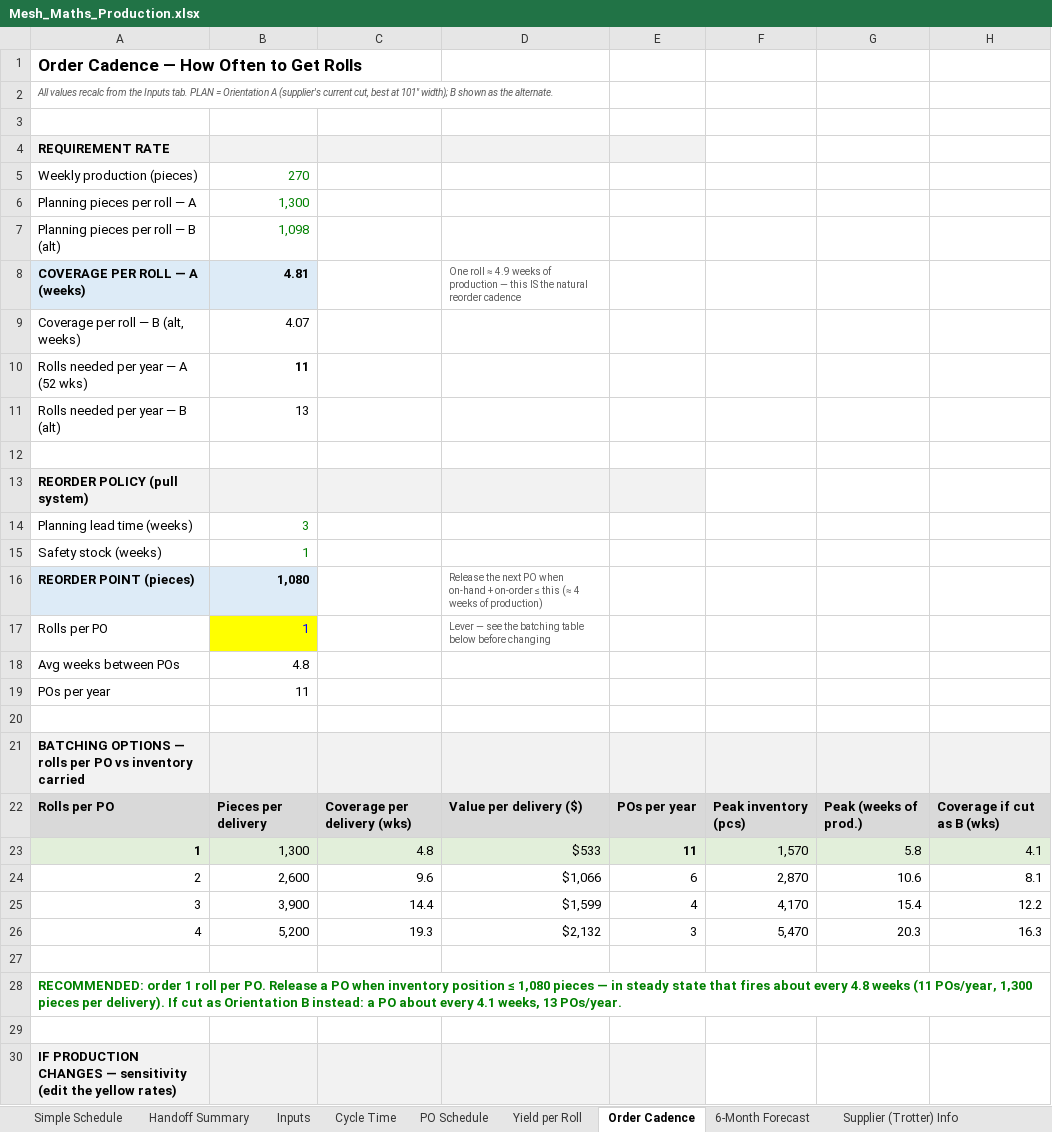
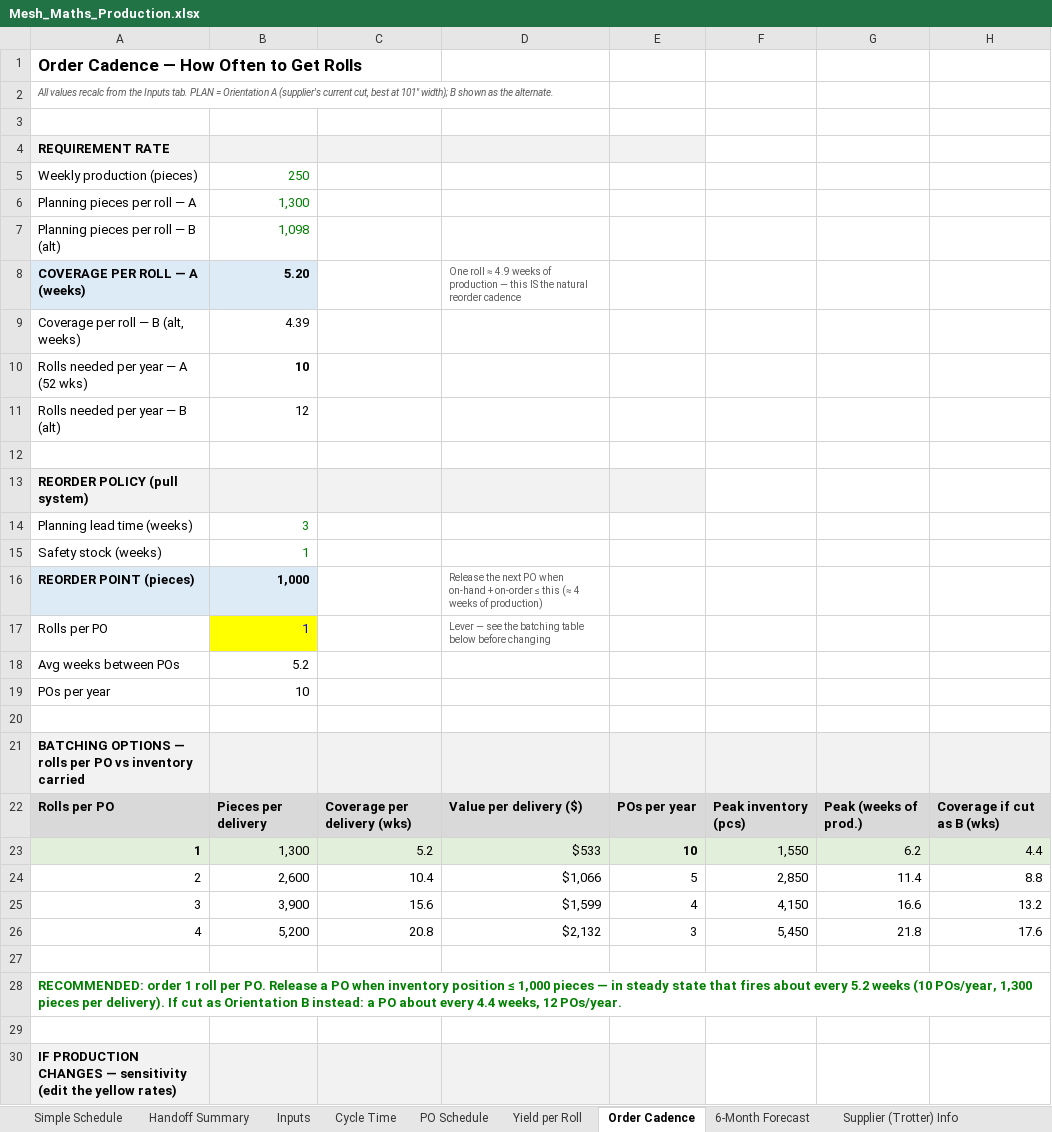
Before and after one commit to naviero1/Claude-Works, an Excel workbook: Mesh cutting supplier (Trotter)/Mesh_Maths_Production.xlsx, sheet Order Cadence, drawn as a sheet; only a part is shown; values as stored, in another font and other column widths than the file's, no borders; the diff names each change by its address in the sheet, - before the commit and + after, or states it on an @@ line.

```diff
--- a/Mesh cutting supplier (Trotter)/Mesh_Maths_Production.xlsx (sheet Order Cadence)
+++ b/Mesh cutting supplier (Trotter)/Mesh_Maths_Production.xlsx (sheet Order Cadence)
-B5: 270
+B5: 250
-B8: 4.81
+B8: 5.20
-B9: 4.07
+B9: 4.39
-B10: 11
+B10: 10
-B11: 13
+B11: 12
-B16: 1,080
+B16: 1,000
-B18: 4.8
+B18: 5.2
-B19: 11
+B19: 10
-C23: 4.8
+C23: 5.2
-E23: 11
+E23: 10
-F23: 1,570
+F23: 1,550
-G23: 5.8
+G23: 6.2
-H23: 4.1
+H23: 4.4
-C24: 9.6
+C24: 10.4
-E24: 6
+E24: 5
-F24: 2,870
+F24: 2,850
-G24: 10.6
+G24: 11.4
-H24: 8.1
+H24: 8.8
-C25: 14.4
+C25: 15.6
-F25: 4,170
+F25: 4,150
-G25: 15.4
+G25: 16.6
-H25: 12.2
+H25: 13.2
-C26: 19.3
+C26: 20.8
-F26: 5,470
+F26: 5,450
-G26: 20.3
+G26: 21.8
-H26: 16.3
+H26: 17.6
-A28: …position ≤ 1,080 pieces — in steady state that fires about every 4.8 weeks (11 POs/year, 1,300 pieces per delivery). If cut as Orientation B instead: a PO about every 4.1 weeks, 13 POs/year.
+A28: …position ≤ 1,000 pieces — in steady state that fires about every 5.2 weeks (10 POs/year, 1,300 pieces per delivery). If cut as Orientation B instead: a PO about every 4.4 weeks, 12 POs/year.
```
Also changed, not shown: sheet 6-Month Forecast, sheet Simple Schedule, sheet PO Schedule, sheet Cycle Time, sheet Handoff Summary, sheet Inputs, 1 more sheet.
